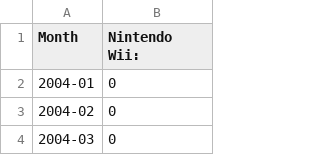
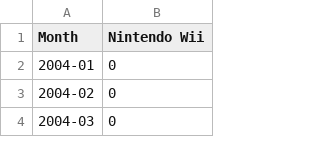
Before and after one commit to decepulis/chart-guessing-game, a CSV file: public/data/nintendo-wii.csv, drawn as a sheet; only a part is shown.

```diff
--- a/public/data/nintendo-wii.csv
+++ b/public/data/nintendo-wii.csv
@@ -1,2 +1,2 @@
-Month,Nintendo Wii:
+Month,Nintendo Wii
 2004-01,0
```
Also changed, not shown: public/data/star-wars.csv, public/data/trump-obama.csv, 1 other file.
